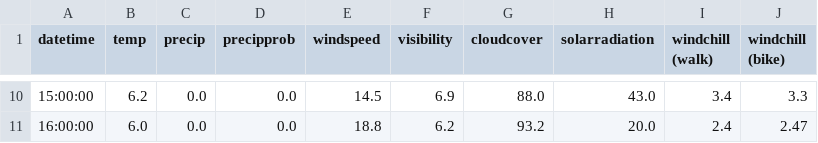
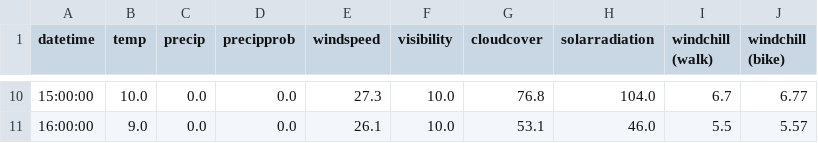
Before and after one commit to dbs-sticky/OnlyRSS, a CSV file: apps/when-bike/output/weather_data.csv, drawn as a sheet; only a part is shown, gaps mark what is left out; the diff covers the shown part only.

```diff
--- a/apps/when-bike/output/weather_data.csv
+++ b/apps/when-bike/output/weather_data.csv
@@ -10,2 +10,2 @@ datetime,temp,precip,precipprob,windspeed,visibility,cloudcover,solarradiation,w
-15:00:00,6.2,0.0,0.0,14.5,6.9,88.0,43.0,3.4,3.3
-16:00:00,6.0,0.0,0.0,18.8,6.2,93.2,20.0,2.4,2.47
+15:00:00,10.0,0.0,0.0,27.3,10.0,76.8,104.0,6.7,6.77
+16:00:00,9.0,0.0,0.0,26.1,10.0,53.1,46.0,5.5,5.57
```
Also changed, not shown: 61 edited cells elsewhere in this file, 10 other files.
